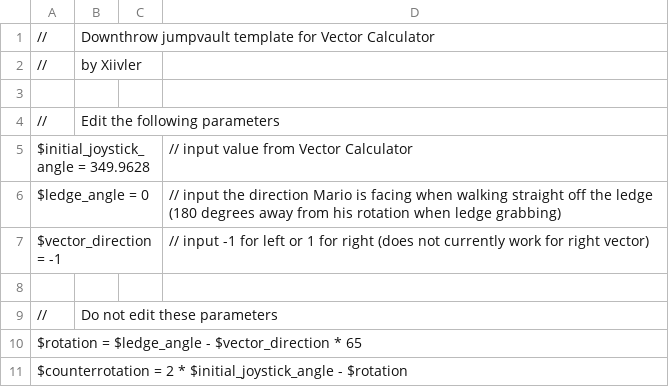
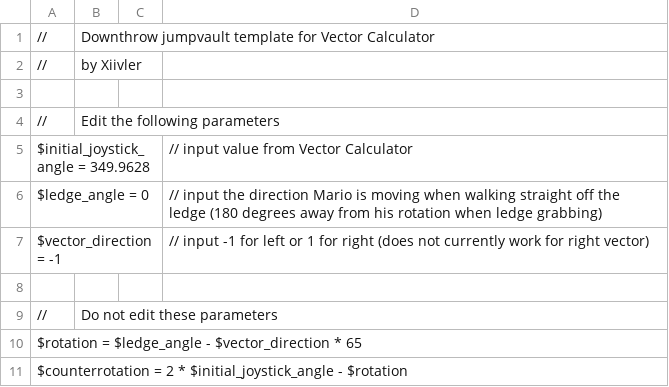
Before and after one commit to xiivler/vector-calculator, a TSV file: Templates/downthrow-jumpvault.tsv, drawn as a sheet; only a part is shown.

```diff
--- a/Templates/downthrow-jumpvault.tsv
+++ b/Templates/downthrow-jumpvault.tsv
@@ -5,3 +5,3 @@
 $initial_joystick_angle = 349.9628			// input value from Vector Calculator
-$ledge_angle = 0			// input the direction Mario is facing when walking straight off the ledge (180 degrees away from his rotation when ledge grabbing)
+$ledge_angle = 0			// input the direction Mario is moving when walking straight off the ledge (180 degrees away from his rotation when ledge grabbing)
 $vector_direction = -1			// input -1 for left or 1 for right (does not currently work for right vector)
```
Also changed, not shown: Templates/moonwalk-triple.tsv, Templates/tt-jumpvault.tsv, 9 other files.
